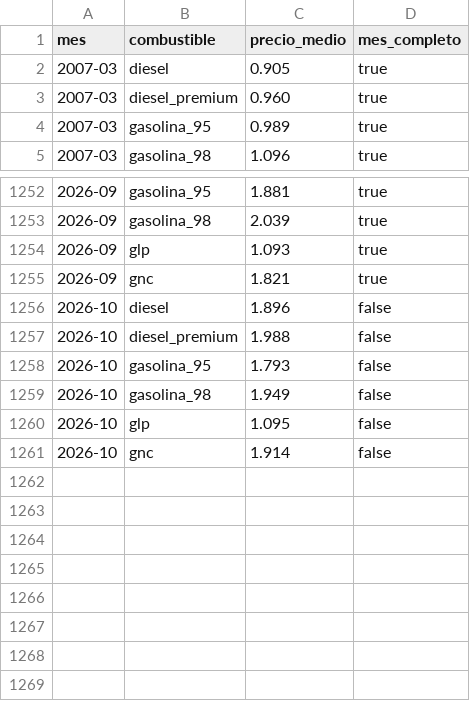
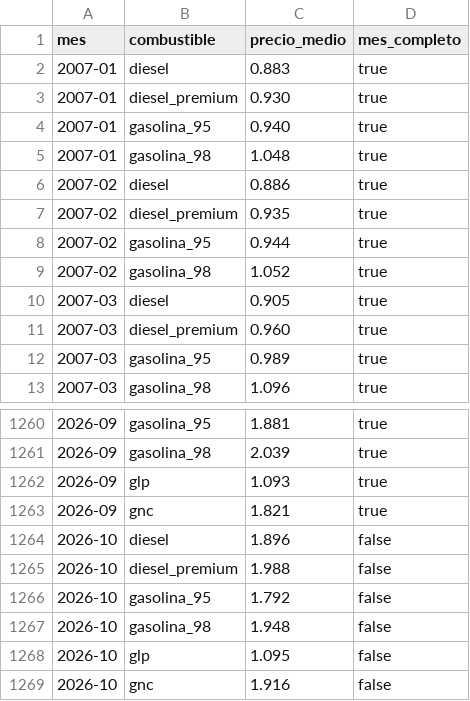
Before and after one commit to rogergongas8/repostahoy-datos, a CSV file: data/mensual_espana.csv, drawn as a sheet; only a part is shown, gaps mark what is left out.

```diff
--- a/data/mensual_espana.csv
+++ b/data/mensual_espana.csv
@@ -1,2 +1,10 @@
 mes,combustible,precio_medio,mes_completo
+2007-01,diesel,0.883,true
+2007-01,diesel_premium,0.930,true
+2007-01,gasolina_95,0.940,true
+2007-01,gasolina_98,1.048,true
+2007-02,diesel,0.886,true
+2007-02,diesel_premium,0.935,true
+2007-02,gasolina_95,0.944,true
+2007-02,gasolina_98,1.052,true
 2007-03,diesel,0.905,true
@@ -1257,5 +1265,5 @@ mes,combustible,precio_medio,mes_completo
 2026-10,diesel_premium,1.988,false
-2026-10,gasolina_95,1.793,false
-2026-10,gasolina_98,1.949,false
+2026-10,gasolina_95,1.792,false
+2026-10,gasolina_98,1.948,false
 2026-10,glp,1.095,false
-2026-10,gnc,1.914,false
+2026-10,gnc,1.916,false
```
Also changed, not shown: data/diario_espana.csv, 5 other files.
